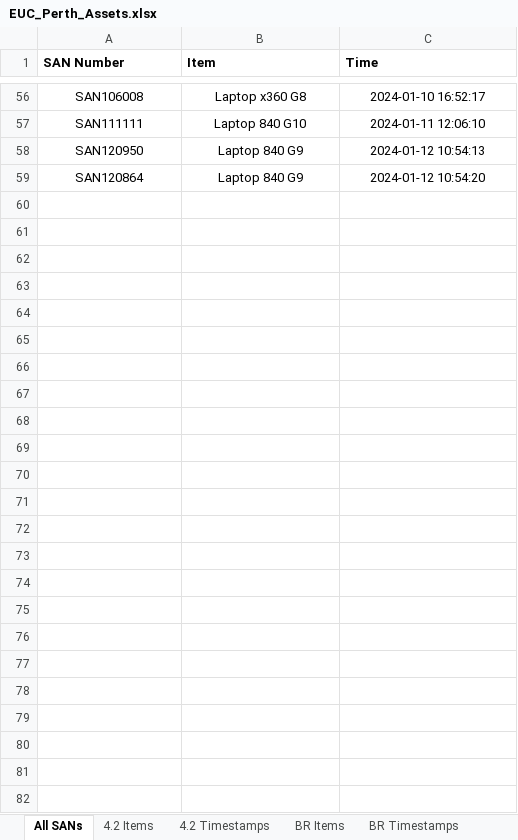
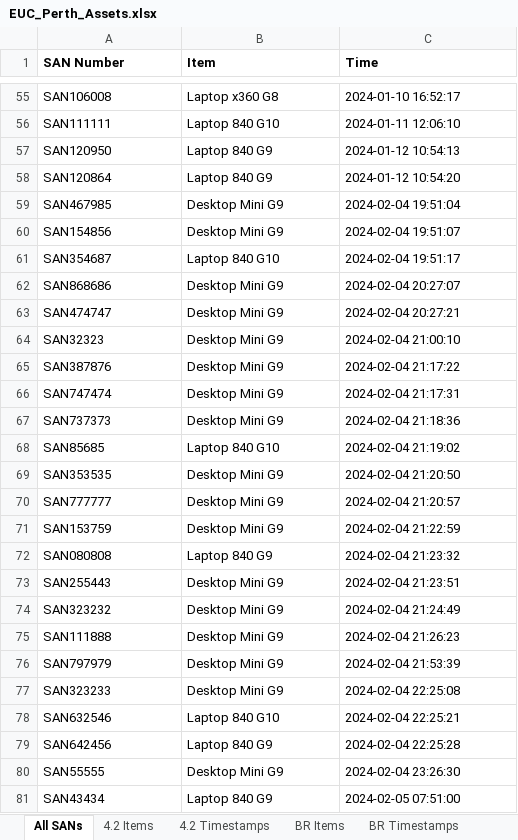
Before and after one commit to m4cd4r4/EUC_AM, an Excel workbook: PYINSTALLER_FOLDER/dist/build_roomv2.13/_internal/EUC_Perth_Assets.xlsx, sheet All SANs, drawn as a sheet; only a part is shown, gaps mark what is left out; values as stored, in another font and other column widths than the file's, no borders; addresses are those after the commit; the diff covers the shown part only; the diff names each change by its address in the sheet, - before the commit and + after, or states it on an @@ line.

```diff
--- a/PYINSTALLER_FOLDER/dist/build_roomv2.13/_internal/EUC_Perth_Assets.xlsx (sheet All SANs)
+++ b/PYINSTALLER_FOLDER/dist/build_roomv2.13/_internal/EUC_Perth_Assets.xlsx (sheet All SANs)
-A55:C58 alignment: center
+A55:C58 alignment: left
+row 59: SAN467985 | Desktop Mini G9 | 2024-02-04 19:51:04
+row 60: SAN154856 | Desktop Mini G9 | 2024-02-04 19:51:07
+row 61: SAN354687 | Laptop 840 G10 | 2024-02-04 19:51:17
+row 62: SAN868686 | Desktop Mini G9 | 2024-02-04 20:27:07
+row 63: SAN474747 | Desktop Mini G9 | 2024-02-04 20:27:21
+row 64: SAN32323 | Desktop Mini G9 | 2024-02-04 21:00:10
+row 65: SAN387876 | Desktop Mini G9 | 2024-02-04 21:17:22
+row 66: SAN747474 | Desktop Mini G9 | 2024-02-04 21:17:31
+row 67: SAN737373 | Desktop Mini G9 | 2024-02-04 21:18:36
+row 68: SAN85685 | Laptop 840 G10 | 2024-02-04 21:19:02
+row 69: SAN353535 | Desktop Mini G9 | 2024-02-04 21:20:50
+row 70: SAN777777 | Desktop Mini G9 | 2024-02-04 21:20:57
+row 71: SAN153759 | Desktop Mini G9 | 2024-02-04 21:22:59
+row 72: SAN080808 | Laptop 840 G9 | 2024-02-04 21:23:32
+row 73: SAN255443 | Desktop Mini G9 | 2024-02-04 21:23:51
+row 74: SAN323232 | Desktop Mini G9 | 2024-02-04 21:24:49
+row 75: SAN111888 | Desktop Mini G9 | 2024-02-04 21:26:23
+row 76: SAN797979 | Desktop Mini G9 | 2024-02-04 21:53:39
+row 77: SAN323233 | Desktop Mini G9 | 2024-02-04 22:25:08
+row 78: SAN632546 | Laptop 840 G10 | 2024-02-04 22:25:21
+row 79: SAN642456 | Laptop 840 G9 | 2024-02-04 22:25:28
+row 80: SAN55555 | Desktop Mini G9 | 2024-02-04 23:26:30
+row 81: SAN43434 | Laptop 840 G9 | 2024-02-05 07:51:00
```
Also changed, not shown: 1 removed row and cell formats elsewhere in this sheet, sheet 4.2 Timestamps, sheet 4.2 Items, sheet Headsets, sheet BR Timestamps, sheet BR Items, EUC_Perth_Assets.xlsx, PYINSTALLER_FOLDER/EUC_Perth_Assets.xlsx, 18 other files.
